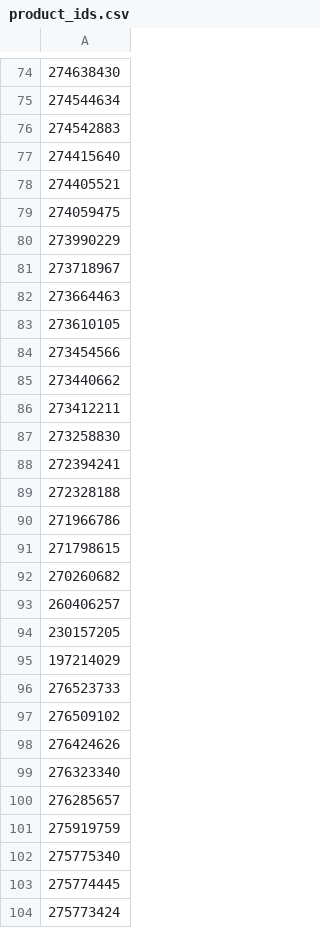
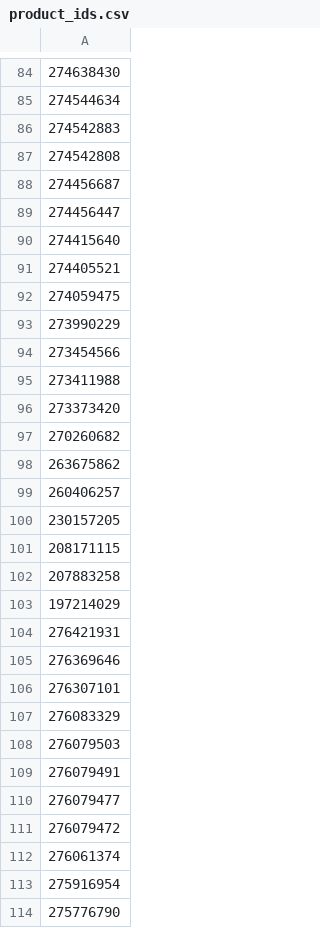
Before and after one commit to van-dev-al/ecom_backend, a CSV file: temp/product_ids.csv, drawn as a sheet; only a part is shown, gaps mark what is left out; the shorter side is filled out with more unchanged rows; removed rows and columns are numbered as before the commit, all else as after; the diff covers the shown part only; the diff names each change by its address in the sheet, - before the commit and + after, or states it on an @@ line.

```diff
--- a/temp/product_ids.csv
+++ b/temp/product_ids.csv
+row 87: 274542808
+row 88: 274456687
+row 89: 274456447
-row 81: 273718967
+row 42: 273718967
-row 82: 273664463
+row 44: 273664463
-row 83: 273610105
-A95: 273440662
+A95: 273411988
-A96: 273412211
+A96: 273373420
-row 87: 273258830
-row 88: 272394241
-row 89: 272328188
-row 90: 271966786
-row 91: 271798615
+row 139: 271798615
+row 98: 263675862
+row 101: 208171115
+row 102: 207883258
+row 104: 276421931
+row 105: 276369646
+row 106: 276307101
+row 107: 276083329
+row 108: 276079503
+row 109: 276079491
+row 110: 276079477
+row 111: 276079472
+row 112: 276061374
+row 113: 275916954
+row 114: 275776790
```
Also changed, not shown: 113 added rows, 33 removed rows, 11 moved rows and 13 edited cells elsewhere in this file, temp/slug_ids.csv, 16 other files.
